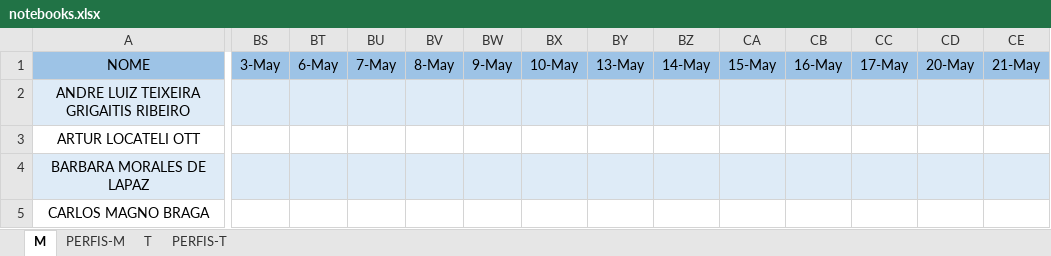
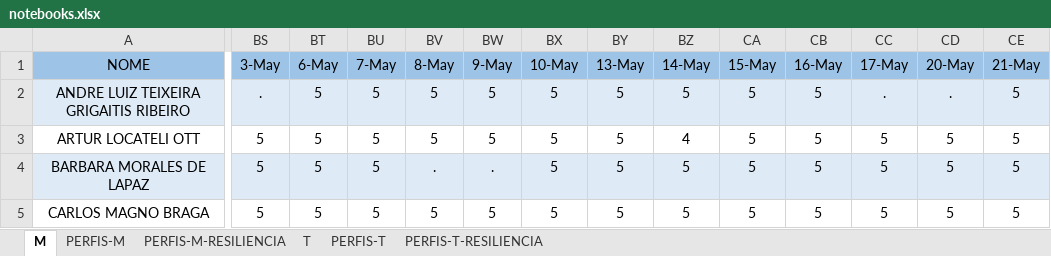
Before and after one commit to hstrada/senai-desenvolvimento-1s2019, an Excel workbook: planejamento/notebooks.xlsx, sheet M, drawn as a sheet; only a part is shown, gaps mark what is left out; values as stored, in another font and other column widths than the file's, no borders; the diff covers the shown part only; the diff names each change by its address in the sheet, - before the commit and + after, or states it on an @@ line.

```diff
--- a/planejamento/notebooks.xlsx (sheet M)
+++ b/planejamento/notebooks.xlsx (sheet M)
+sheet tab: PERFIS-M-RESILIENCIA
+sheet tab: PERFIS-T-RESILIENCIA
-BS2 (3-May): (empty)
+BS2 (3-May): .
-BT2:BT5 (6-May): (empty)
+BT2:BT5 (6-May): 5
-BU2:BU5 (7-May): (empty)
+BU2:BU5 (7-May): 5
-BV2:BV3 (8-May): (empty)
+BV2:BV3 (8-May): 5
-BW2:BW3 (9-May): (empty)
+BW2:BW3 (9-May): 5
-BX2:BX5 (10-May): (empty)
+BX2:BX5 (10-May): 5
-BY2:BY5 (13-May): (empty)
+BY2:BY5 (13-May): 5
-BZ2 (14-May): (empty)
+BZ2 (14-May): 5
-CA2:CA5 (15-May): (empty)
+CA2:CA5 (15-May): 5
-CB2:CB5 (16-May): (empty)
+CB2:CB5 (16-May): 5
-CC2 (17-May): (empty)
+CC2 (17-May): .
-CD2 (20-May): (empty)
+CD2 (20-May): .
-CE2:CE5 (21-May): (empty)
+CE2:CE5 (21-May): 5
-BS3:BS5 (3-May): (empty)
+BS3:BS5 (3-May): 5
-BZ3 (14-May): (empty)
+BZ3 (14-May): 4
-CC3:CC5 (17-May): (empty)
+CC3:CC5 (17-May): 5
-CD3:CD5 (20-May): (empty)
+CD3:CD5 (20-May): 5
-BV4 (8-May): (empty)
+BV4 (8-May): .
-BW4 (9-May): (empty)
+BW4 (9-May): .
-BZ4:BZ5 (14-May): (empty)
+BZ4:BZ5 (14-May): 5
-BV5 (8-May): (empty)
+BV5 (8-May): 5
-BW5 (9-May): (empty)
+BW5 (9-May): 5
```
Also changed, not shown: 327 edited cells elsewhere in this sheet, sheet T, 38 other files.
